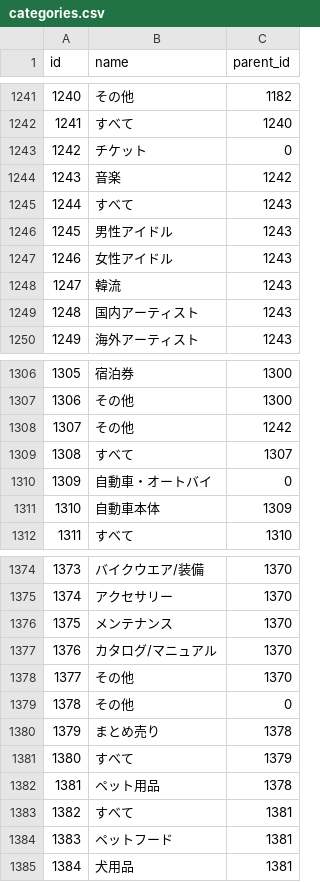
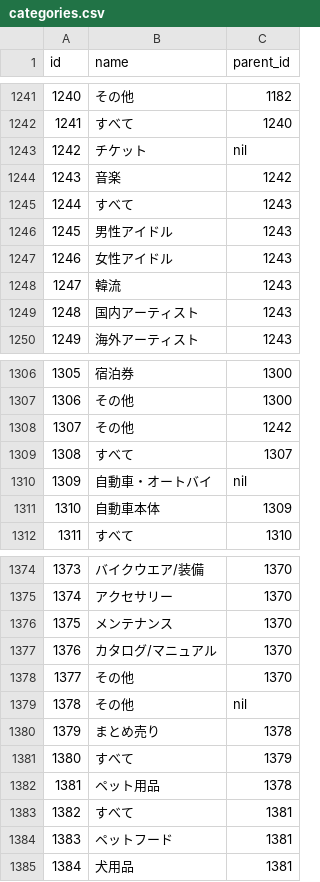
Before and after one commit to sou0913/freemarket_sample_61a, a CSV file: db/categories.csv, drawn as a sheet; only a part is shown, gaps mark what is left out; the diff covers the shown part only.

```diff
--- a/db/categories.csv
+++ b/db/categories.csv
@@ -1242,3 +1242,3 @@ id,name,parent_id
 1241,すべて,1240
-1242,チケット,0
+1242,チケット,nil
 1243,音楽,1242
@@ -1309,3 +1309,3 @@ id,name,parent_id
 1308,すべて,1307
-1309,自動車・オートバイ,0
+1309,自動車・オートバイ,nil
 1310,自動車本体,1309
@@ -1378,3 +1378,3 @@ id,name,parent_id
 1377,その他,1370
-1378,その他,0
+1378,その他,nil
 1379,まとめ売り,1378
```
Also changed, not shown: 10 edited cells elsewhere in this file, 1 other file.
